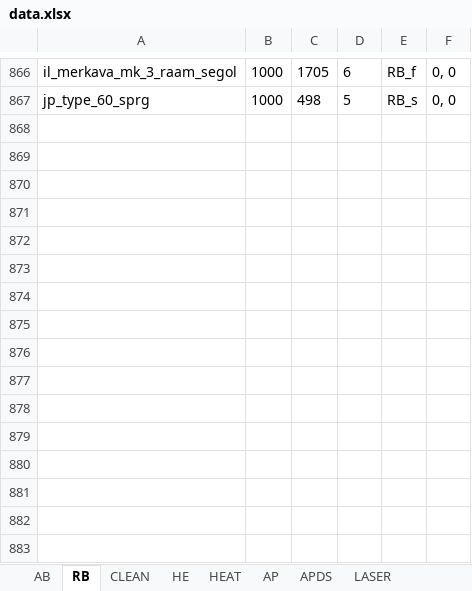
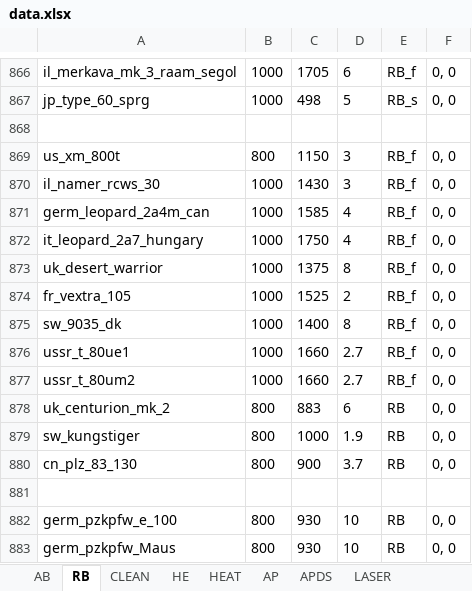
Before and after one commit to ShubbeLeontij/sightgenerator, an Excel workbook: data.xlsx, sheet RB, drawn as a sheet; only a part is shown, gaps mark what is left out; values as stored, in another font and other column widths than the file's, no borders; the diff names each change by its address in the sheet, - before the commit and + after, or states it on an @@ line.

Commit message:
WT 2.37 update. Added missing Centurion Mk2, T-80UM2 and Maus/E100.

```diff
--- a/data.xlsx (sheet RB)
+++ b/data.xlsx (sheet RB)
+row 868: (empty)
+row 869: us_xm_800t | 800 | 1150 | 3 | RB_f | 0, 0
+row 870: il_namer_rcws_30 | 1000 | 1430 | 3 | RB_f | 0, 0
+row 871: germ_leopard_2a4m_can | 1000 | 1585 | 4 | RB_f | 0, 0
+row 872: it_leopard_2a7_hungary | 1000 | 1750 | 4 | RB_f | 0, 0
+row 873: uk_desert_warrior | 1000 | 1375 | 8 | RB_f | 0, 0
+row 874: fr_vextra_105 | 1000 | 1525 | 2 | RB_f | 0, 0
+row 875: sw_9035_dk | 1000 | 1400 | 8 | RB_f | 0, 0
+row 876: ussr_t_80ue1 | 1000 | 1660 | 2.7 | RB_f | 0, 0
+row 877: ussr_t_80um2 | 1000 | 1660 | 2.7 | RB_f | 0, 0
+row 878: uk_centurion_mk_2 | 800 | 883 | 6 | RB | 0, 0
+row 879: sw_kungstiger | 800 | 1000 | 1.9 | RB | 0, 0
+row 880: cn_plz_83_130 | 800 | 900 | 3.7 | RB | 0, 0
+row 881: (empty)
+row 882: germ_pzkpfw_e_100 | 800 | 930 | 10 | RB | 0, 0
+row 883: germ_pzkpfw_Maus | 800 | 930 | 10 | RB | 0, 0
```
Also changed, not shown: sheet AB, sheet APDS, sheet LASER, sheet AP, sheet HEAT, sheet HE.
